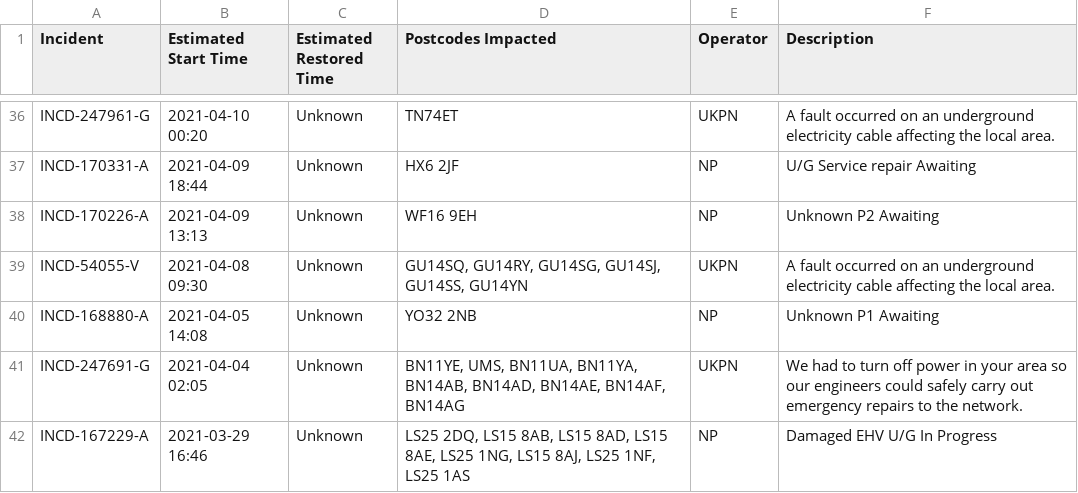
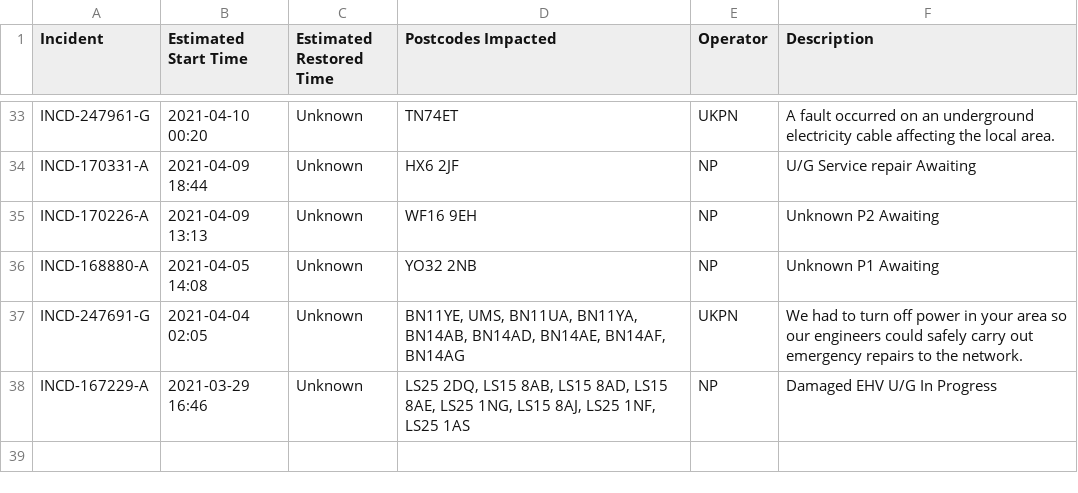
Before and after one commit to OSUKED/Outage-Watch, a CSV file: docs/data/outages.csv, drawn as a sheet; only a part is shown, gaps mark what is left out; removed rows and columns are numbered as before the commit, all else as after; the diff covers the shown part only; the diff names each change by its address in the sheet, - before the commit and + after, or states it on an @@ line.

```diff
--- a/docs/data/outages.csv
+++ b/docs/data/outages.csv
-row 39: INCD-54055-V | 2021-04-08 09:30 | Unknown | GU14SQ, GU14RY, GU14SG, GU14SJ, GU14SS, GU14YN | UKPN | A fault occurred on an underground electricity cable affecting the local area.
```
Also changed, not shown: 1 added row, 4 removed rows, 2 moved rows and 15 edited cells elsewhere in this file, 7 other files.
